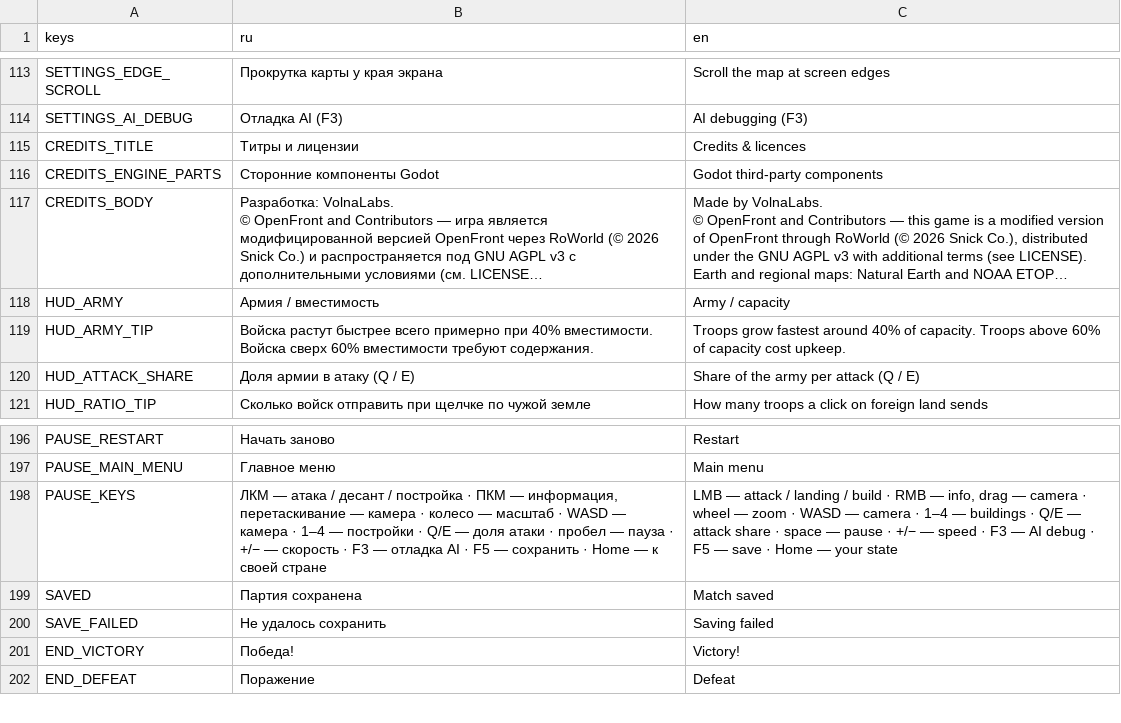
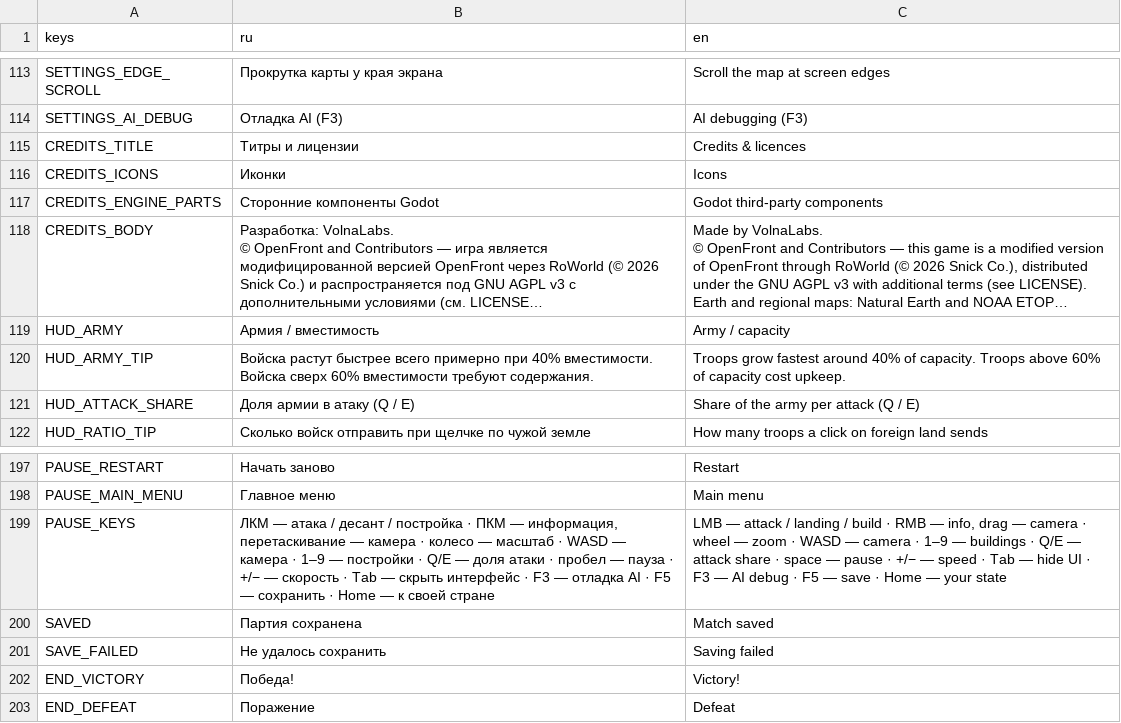
Before and after one commit to volnalabs/game, a CSV file: godot/data/i18n/strings.csv, drawn as a sheet; only a part is shown, gaps mark what is left out; long unchanged cells end in …; the diff covers the shown part only.

```diff
--- a/godot/data/i18n/strings.csv
+++ b/godot/data/i18n/strings.csv
@@ -115,2 +115,3 @@ SETTINGS_AI_DEBUG,Отладка AI (F3),AI debugging (F3)
 CREDITS_TITLE,Титры и лицензии,Credits & licences
+CREDITS_ICONS,Иконки,Icons
 CREDITS_ENGINE_PARTS,Сторонние компоненты Godot,Godot third-party components
@@ -209,3 +210,3 @@ PAUSE_RESTART,Начать заново,Restart
 PAUSE_MAIN_MENU,Главное меню,Main menu
-PAUSE_KEYS,"ЛКМ — атака / десант / постройка · ПКМ — информация, перетаскивание — камера · колесо — масштаб · WASD — камера · 1–4 — постройки · Q/E — доля атаки · пробел — пауза · +/− — скорость · F3 — отладка AI · F5 — сохранить · Home — к своей стране","LMB — attack / landing / build · RMB — info, drag — camera · wheel — zoom · WASD — camera · 1–4 — buildings · Q/E — attack share · space — pause · +/− — speed · F3 — AI debug · F5 — save · Home — your state"
+PAUSE_KEYS,"ЛКМ — атака / десант / постройка · ПКМ — информация, перетаскивание — камера · колесо — масштаб · WASD — камера · 1–9 — постройки · Q/E — доля атаки · пробел — пауза · +/− — скорость · Tab — скрыть интерфейс · F3 — отладка AI · F5 — сохранить · Home — к своей стране","LMB — attack / landing / build · RMB — info, drag — camera · wheel — zoom · WASD — camera · 1–9 — buildings · Q/E — attack share · space — pause · +/− — speed · Tab — hide UI · F3 — AI debug · F5 — save · Home — your state"
 SAVED,Партия сохранена,Match saved
```
Also changed, not shown: 44 added rows elsewhere in this file, 56 other files.
